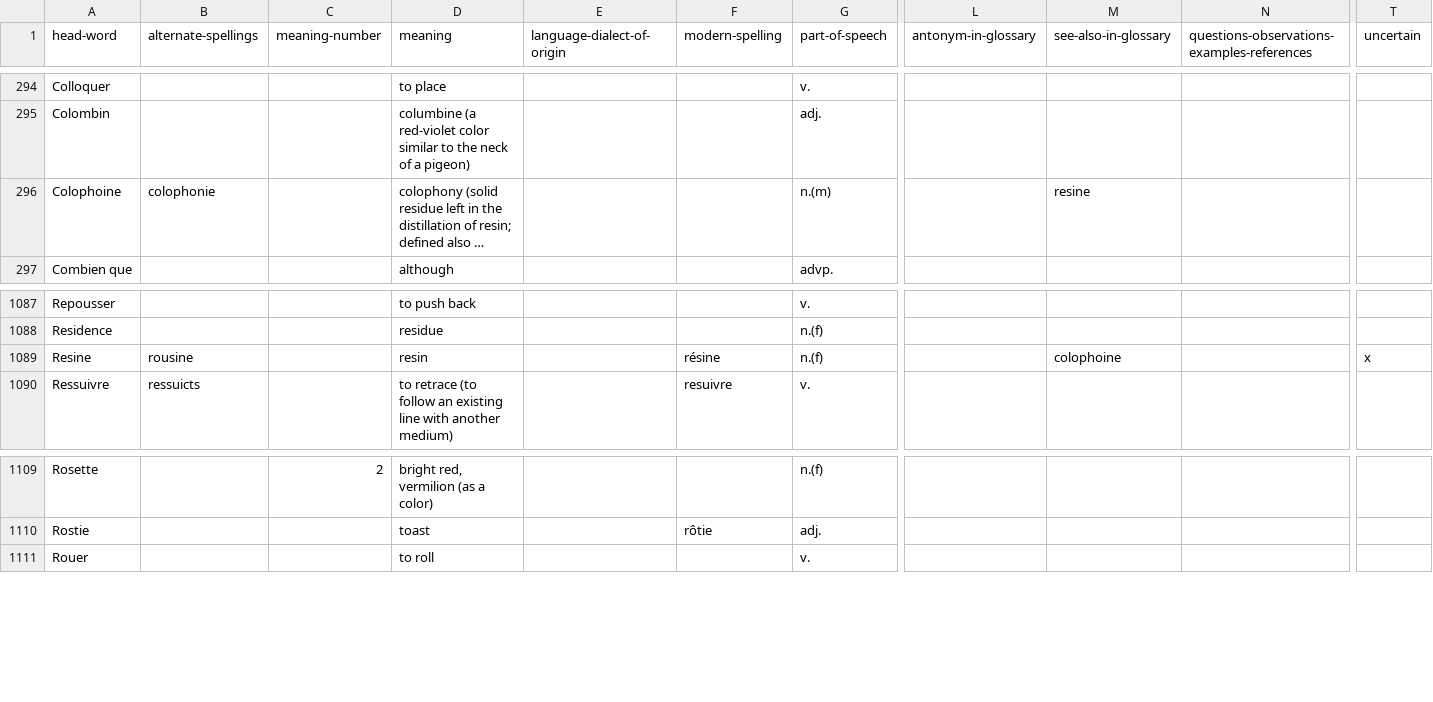
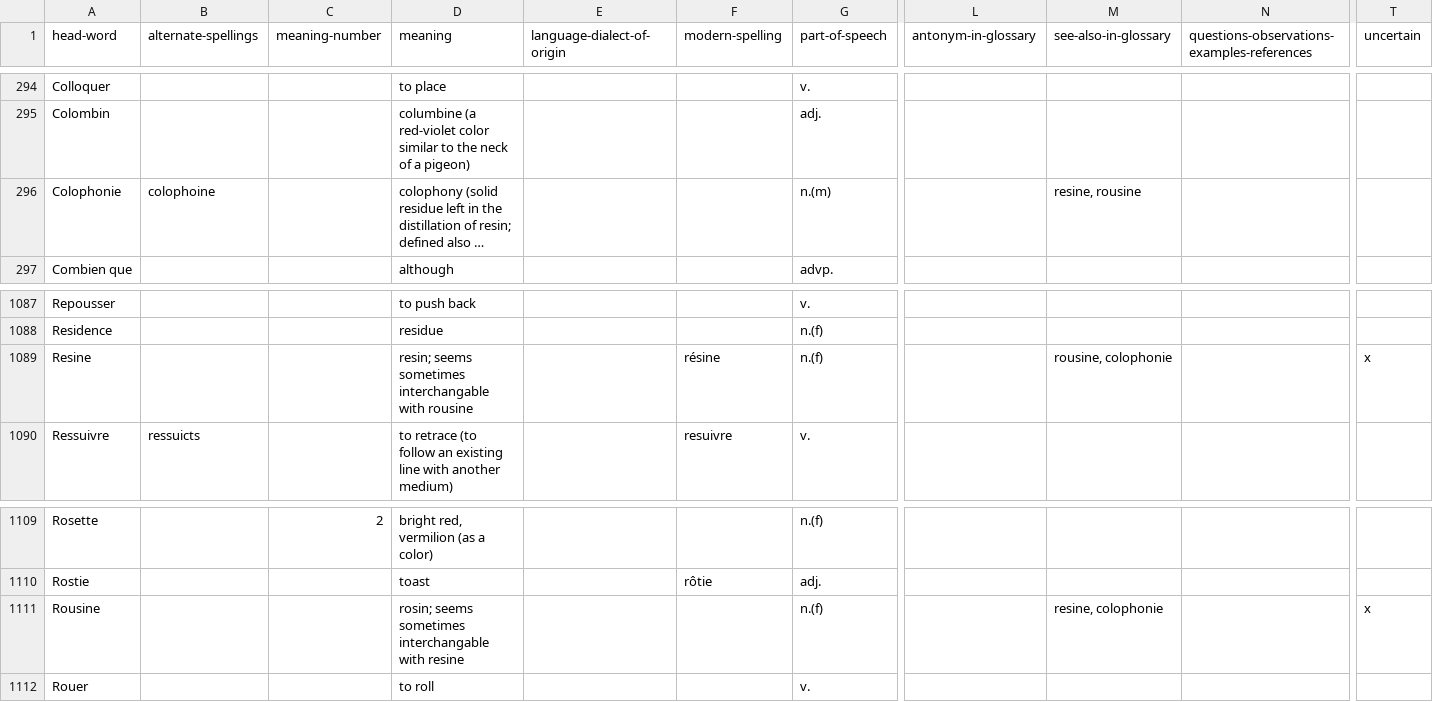
Before and after one commit to cu-mkp/m-k-manuscript-data, a CSV file: metadata/DCE-glossary-table.csv, drawn as a sheet; only a part is shown, gaps mark what is left out; long unchanged cells end in …; rows hold the shown columns only; the diff names each change by its address in the sheet, - before the commit and + after, or states it on an @@ line.

Commit message:
#2087: rousine v resine, glossary updated

```diff
--- a/metadata/DCE-glossary-table.csv
+++ b/metadata/DCE-glossary-table.csv
-A296 (head-word): Colophoine
+A296 (head-word): Colophonie
-B296 (alternate-spellings): colophonie
+B296 (alternate-spellings): colophoine
-M296 (see-also-in-glossary): resine
+M296 (see-also-in-glossary): resine, rousine
-B1089 (alternate-spellings): rousine
+B1089 (alternate-spellings): (empty)
-D1089 (meaning): resin
+D1089 (meaning): resin; seems sometimes interchangable with rousine
-M1089 (see-also-in-glossary): colophoine
+M1089 (see-also-in-glossary): rousine, colophonie
+row 1111: Rousine |  |  | rosin; seems sometimes interchangable with resine |  |  | n.(f) |  | resine, colophonie |  | x
```
Also changed, not shown: 1 other file.
